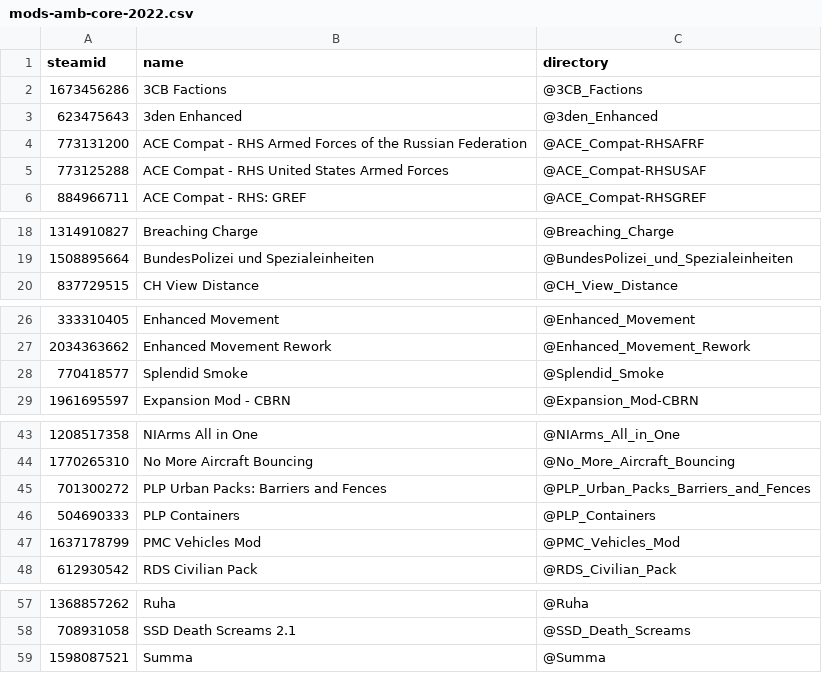
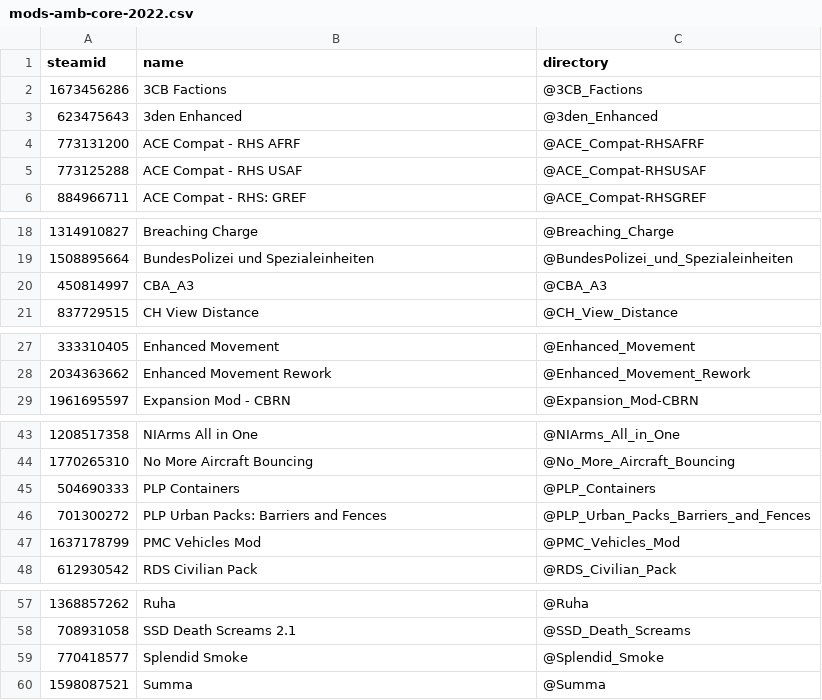
Before and after one commit to AMB-Coding/amb-arma-mods, a CSV file: mods-amb-core-2022.csv, drawn as a sheet; only a part is shown, gaps mark what is left out.

Commit message:
AMB Core Draft Version 2022 - Added CBA_A3 - Updates RHS ACE Compat names - Ordering

```diff
--- a/mods-amb-core-2022.csv
+++ b/mods-amb-core-2022.csv
@@ -3,4 +3,4 @@ steamid,name,directory
 623475643,3den Enhanced,@3den_Enhanced
-773131200,ACE Compat - RHS Armed Forces of the Russian Federation,@ACE_Compat-RHSAFRF
-773125288,ACE Compat - RHS United States Armed Forces,@ACE_Compat-RHSUSAF
+773131200,ACE Compat - RHS AFRF,@ACE_Compat-RHSAFRF
+773125288,ACE Compat - RHS USAF,@ACE_Compat-RHSUSAF
 884966711,ACE Compat - RHS: GREF,@ACE_Compat-RHSGREF
@@ -19,2 +19,3 @@ steamid,name,directory
 1508895664,BundesPolizei und Spezialeinheiten,@BundesPolizei_und_Spezialeinheiten
+450814997,CBA_A3,@CBA_A3
 837729515,CH View Distance,@CH_View_Distance
@@ -27,3 +28,2 @@ steamid,name,directory
 2034363662,Enhanced Movement Rework,@Enhanced_Movement_Rework
-770418577,Splendid Smoke,@Splendid_Smoke
 1961695597,Expansion Mod - CBRN,@Expansion_Mod-CBRN
@@ -44,4 +44,4 @@ steamid,name,directory
 1770265310,No More Aircraft Bouncing,@No_More_Aircraft_Bouncing
+504690333,PLP Containers,@PLP_Containers
 701300272,PLP Urban Packs: Barriers and Fences,@PLP_Urban_Packs_Barriers_and_Fences
-504690333,PLP Containers,@PLP_Containers
 1637178799,PMC Vehicles Mod,@PMC_Vehicles_Mod
@@ -58,2 +58,3 @@ steamid,name,directory
 708931058,SSD Death Screams 2.1,@SSD_Death_Screams
+770418577,Splendid Smoke,@Splendid_Smoke
 1598087521,Summa,@Summa
```
